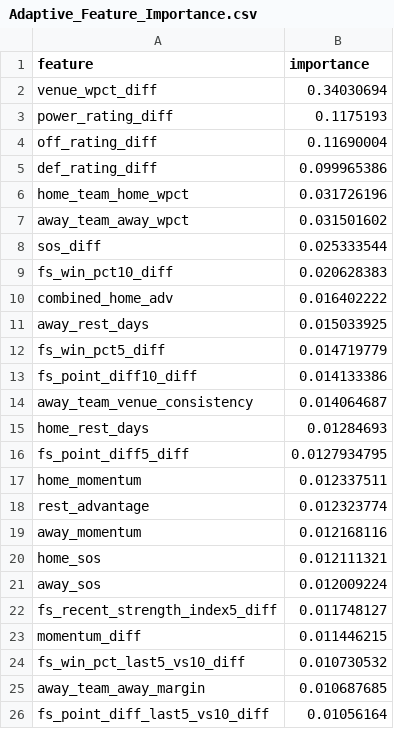
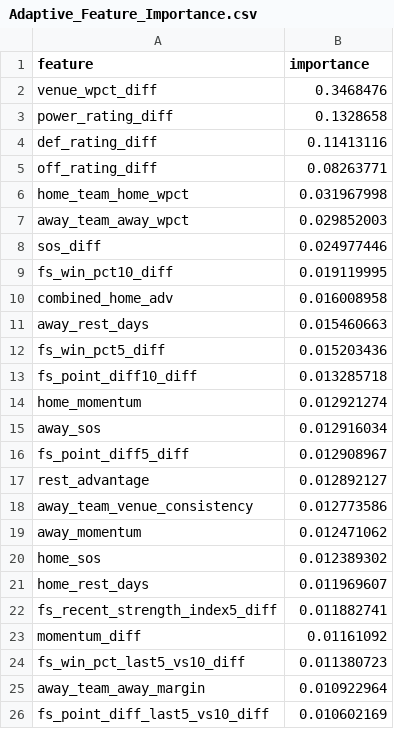
Before and after one commit to jgamblin/NCAA-Prediction, a CSV file: data/Adaptive_Feature_Importance.csv, drawn as a sheet.

```diff
--- a/data/Adaptive_Feature_Importance.csv
+++ b/data/Adaptive_Feature_Importance.csv
@@ -1,26 +1,26 @@
 feature,importance
-venue_wpct_diff,0.34030694
-power_rating_diff,0.1175193
-off_rating_diff,0.11690004
-def_rating_diff,0.099965386
-home_team_home_wpct,0.031726196
-away_team_away_wpct,0.031501602
-sos_diff,0.025333544
-fs_win_pct10_diff,0.020628383
-combined_home_adv,0.016402222
-away_rest_days,0.015033925
-fs_win_pct5_diff,0.014719779
-fs_point_diff10_diff,0.014133386
-away_team_venue_consistency,0.014064687
-home_rest_days,0.01284693
-fs_point_diff5_diff,0.0127934795
-home_momentum,0.012337511
-rest_advantage,0.012323774
-away_momentum,0.012168116
-home_sos,0.012111321
-away_sos,0.012009224
-fs_recent_strength_index5_diff,0.011748127
-momentum_diff,0.011446215
-fs_win_pct_last5_vs10_diff,0.010730532
-away_team_away_margin,0.010687685
-fs_point_diff_last5_vs10_diff,0.01056164
+venue_wpct_diff,0.3468476
+power_rating_diff,0.1328658
+def_rating_diff,0.11413116
+off_rating_diff,0.08263771
+home_team_home_wpct,0.031967998
+away_team_away_wpct,0.029852003
+sos_diff,0.024977446
+fs_win_pct10_diff,0.019119995
+combined_home_adv,0.016008958
+away_rest_days,0.015460663
+fs_win_pct5_diff,0.015203436
+fs_point_diff10_diff,0.013285718
+home_momentum,0.012921274
+away_sos,0.012916034
+fs_point_diff5_diff,0.012908967
+rest_advantage,0.012892127
+away_team_venue_consistency,0.012773586
+away_momentum,0.012471062
+home_sos,0.012389302
+home_rest_days,0.011969607
+fs_recent_strength_index5_diff,0.011882741
+momentum_diff,0.01161092
+fs_win_pct_last5_vs10_diff,0.011380723
+away_team_away_margin,0.010922964
+fs_point_diff_last5_vs10_diff,0.010602169
```
Also changed, not shown: 20 other files.
